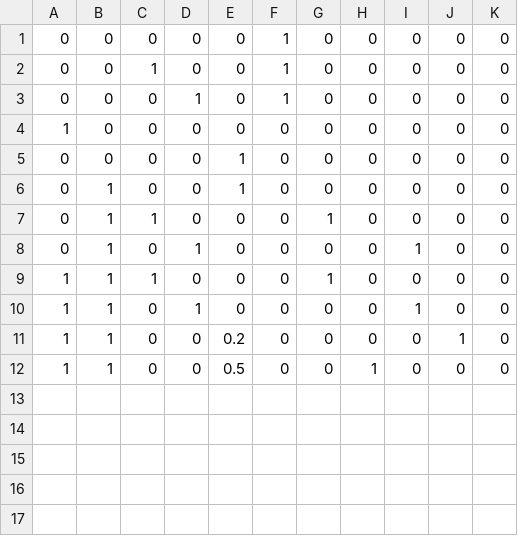
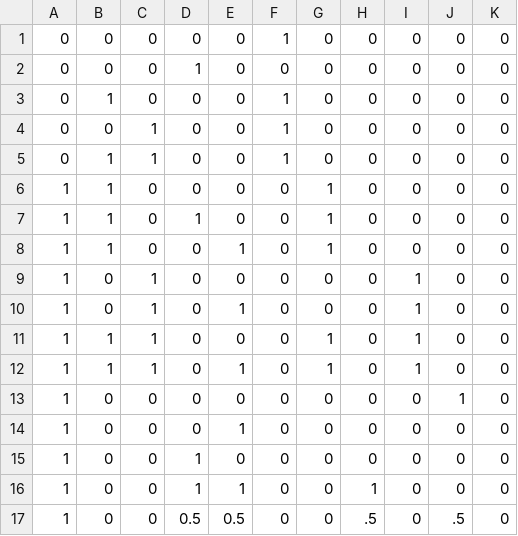
Before and after one commit to Bielousov/robot, a CSV file: v3/models/data/intents-training.csv, drawn as a sheet.

```diff
--- a/v3/models/data/intents-training.csv
+++ b/v3/models/data/intents-training.csv
@@ -1,12 +1,17 @@
 0, 0, 0, 0, 0,        1, 0, 0, 0, 0, 0
+0, 0, 0, 1, 0,        0, 0, 0, 0, 0, 0
+0, 1, 0, 0, 0,        1, 0, 0, 0, 0, 0
 0, 0, 1, 0, 0,        1, 0, 0, 0, 0, 0
-0, 0, 0, 1, 0,        1, 0, 0, 0, 0, 0
-1, 0, 0, 0, 0,        0, 0, 0, 0, 0, 0
-0, 0, 0, 0, 1,        0, 0, 0, 0, 0, 0
-0, 1, 0, 0, 1,        0, 0, 0, 0, 0, 0
-0, 1, 1, 0, 0,        0, 1, 0, 0, 0, 0
-0, 1, 0, 1, 0,        0, 0, 0, 1, 0, 0
-1, 1, 1, 0, 0,        0, 1, 0, 0, 0, 0
-1, 1, 0, 1, 0,        0, 0, 0, 1, 0, 0
-1, 1, 0, 0, 0.2,      0, 0, 0, 0, 1, 0
-1, 1, 0, 0, 0.5,      0, 0, 1, 0, 0, 0
+0, 1, 1, 0, 0,        1, 0, 0, 0, 0, 0
+1, 1, 0, 0, 0,        0, 1, 0, 0, 0, 0
+1, 1, 0, 1, 0,        0, 1, 0, 0, 0, 0
+1, 1, 0, 0, 1,        0, 1, 0, 0, 0, 0
+1, 0, 1, 0, 0,        0, 0, 0, 1, 0, 0
+1, 0, 1, 0, 1,        0, 0, 0, 1, 0, 0
+1, 1, 1, 0, 0,        0, 1, 0, 1, 0, 0
+1, 1, 1, 0, 1,        0, 1, 0, 1, 0, 0
+1, 0, 0, 0, 0,        0, 0, 0, 0, 1, 0
+1, 0, 0, 0, 1,        0, 0, 0, 0, 0, 0
+1, 0, 0, 1, 0,        0, 0, 0, 0, 0, 0
+1, 0, 0, 1, 1,        0, 0, 1, 0, 0, 0
+1, 0, 0, 0.5, 0.5,    0, 0, .5, 0, .5, 0
```
Also changed, not shown: v2/models/data/decisions-training.csv, 8 other files.
